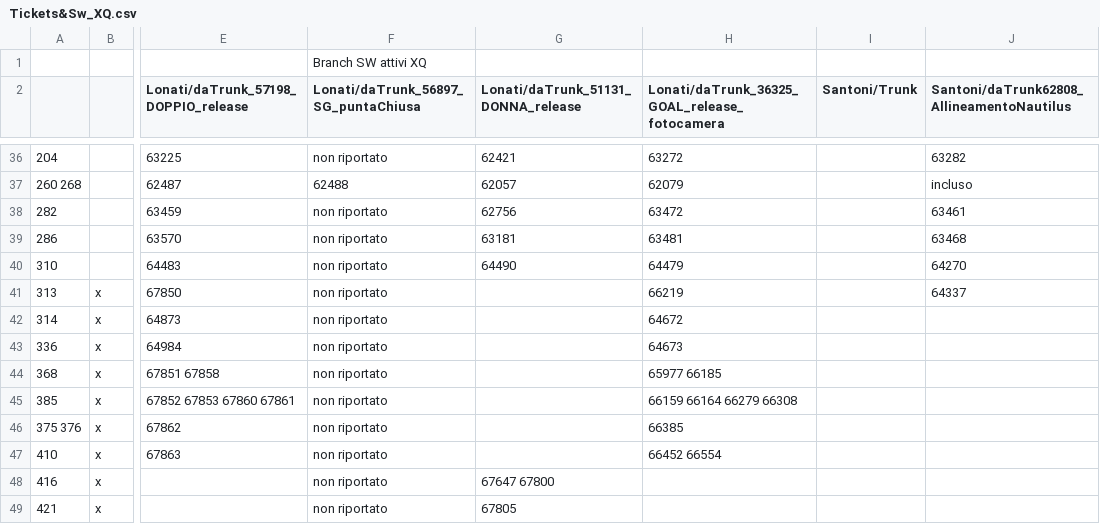
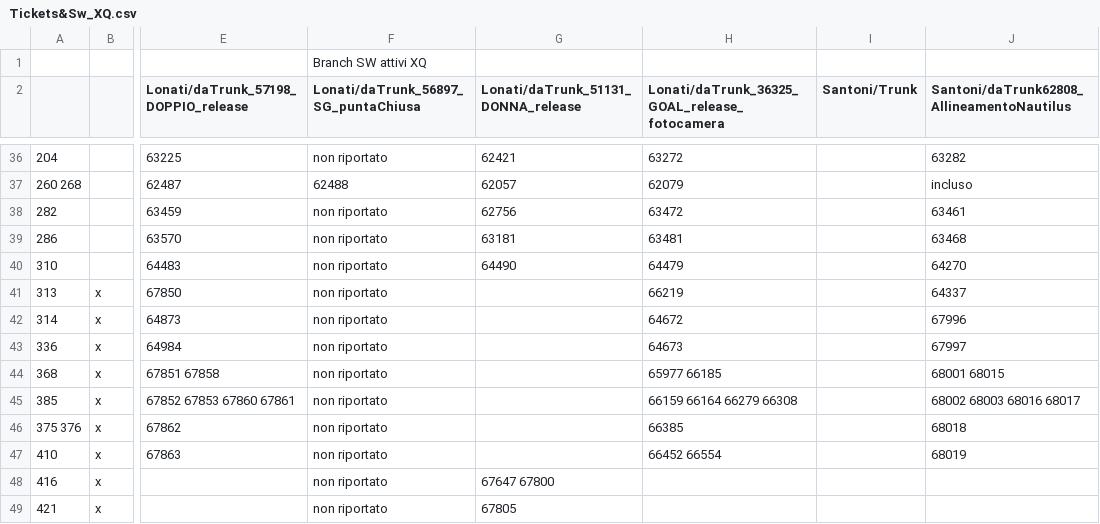
Before and after one commit to foffux/TicketsManagement, a CSV file: Tickets&Sw_XQ.csv, drawn as a sheet; only a part is shown, gaps mark what is left out; the diff names each change by its address in the sheet, - before the commit and + after, or states it on an @@ line.

Commit message:
Modificati ticket 314 336 368 385 375 376 410 per XQ

```diff
--- a/Tickets&Sw_XQ.csv
+++ b/Tickets&Sw_XQ.csv
-J42: (empty)
+J42: 67996
-J43: (empty)
+J43: 67997
-J44: (empty)
+J44: 68001 68015
-J45: (empty)
+J45: 68002 68003 68016 68017
-J46: (empty)
+J46: 68018
-J47: (empty)
+J47: 68019
```
